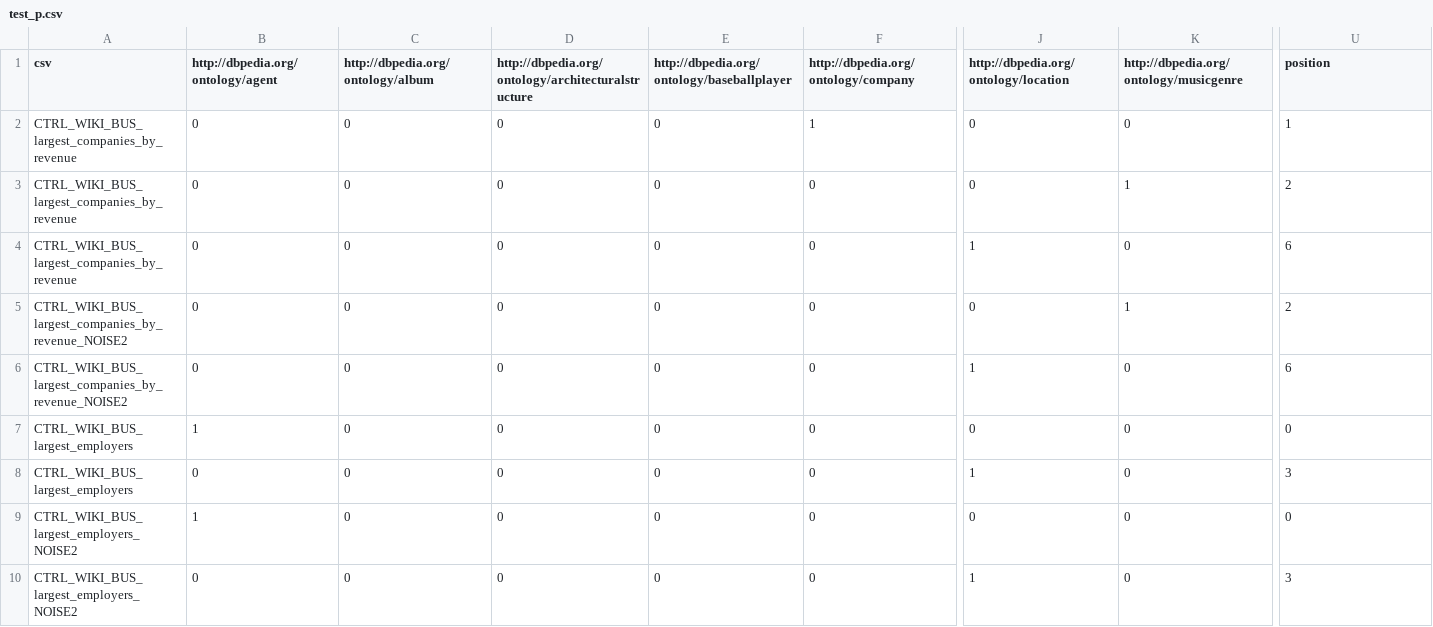
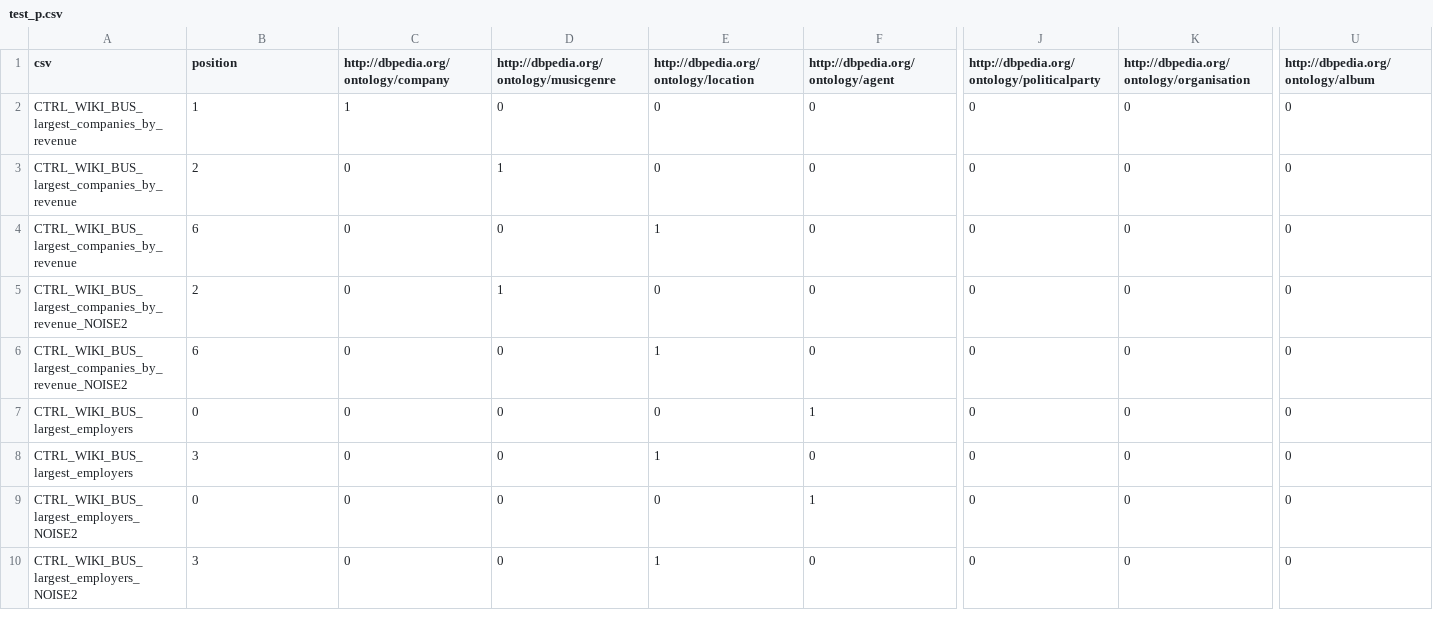
Before and after one commit to maxiior/Column-Type-Annotation, a CSV file: test_p.csv, drawn as a sheet; only a part is shown, gaps mark what is left out; the diff covers the shown part only; the diff names each change by its address in the sheet, - before the commit and + after, or states it on an @@ line.

```diff
--- a/test_p.csv
+++ b/test_p.csv
-B1: http://dbpedia.org/ontology/agent
+B1: position
-C1: http://dbpedia.org/ontology/album
+C1: http://dbpedia.org/ontology/company
-D1: http://dbpedia.org/ontology/architecturalstructure
+D1: http://dbpedia.org/ontology/musicgenre
-E1: http://dbpedia.org/ontology/baseballplayer
+E1: http://dbpedia.org/ontology/location
-F1: http://dbpedia.org/ontology/company
+F1: http://dbpedia.org/ontology/agent
-J1: http://dbpedia.org/ontology/location
+J1: http://dbpedia.org/ontology/politicalparty
-K1: http://dbpedia.org/ontology/musicgenre
+K1: http://dbpedia.org/ontology/organisation
-U1: position
+U1: http://dbpedia.org/ontology/album
-B2 (position): 0
+B2 (position): 1
-C2: 0
+C2: 1
-F2: 1
+F2: 0
-U2: 1
+U2: 0
-B3 (position): 0
+B3 (position): 2
-D3: 0
+D3: 1
-K3: 1
+K3: 0
-U3: 2
+U3: 0
-B4 (position): 0
+B4 (position): 6
-E4: 0
+E4: 1
-J4: 1
+J4: 0
-U4: 6
+U4: 0
-B5 (position): 0
+B5 (position): 2
-D5: 0
+D5: 1
-K5: 1
+K5: 0
-U5: 2
+U5: 0
-B6 (position): 0
+B6 (position): 6
-E6: 0
+E6: 1
-J6: 1
+J6: 0
-U6: 6
+U6: 0
-B7 (position): 1
+B7 (position): 0
-F7: 0
+F7: 1
-B8 (position): 0
+B8 (position): 3
-E8: 0
+E8: 1
-J8: 1
+J8: 0
-U8: 3
+U8: 0
-B9 (position): 1
+B9 (position): 0
-F9: 0
+F9: 1
-B10 (position): 0
+B10 (position): 3
-E10: 0
+E10: 1
-J10: 1
+J10: 0
-U10: 3
+U10: 0
```
Also changed, not shown: 148 edited cells elsewhere in this file, dataset.csv, dataset_dbpedied.csv, 4 other files.
